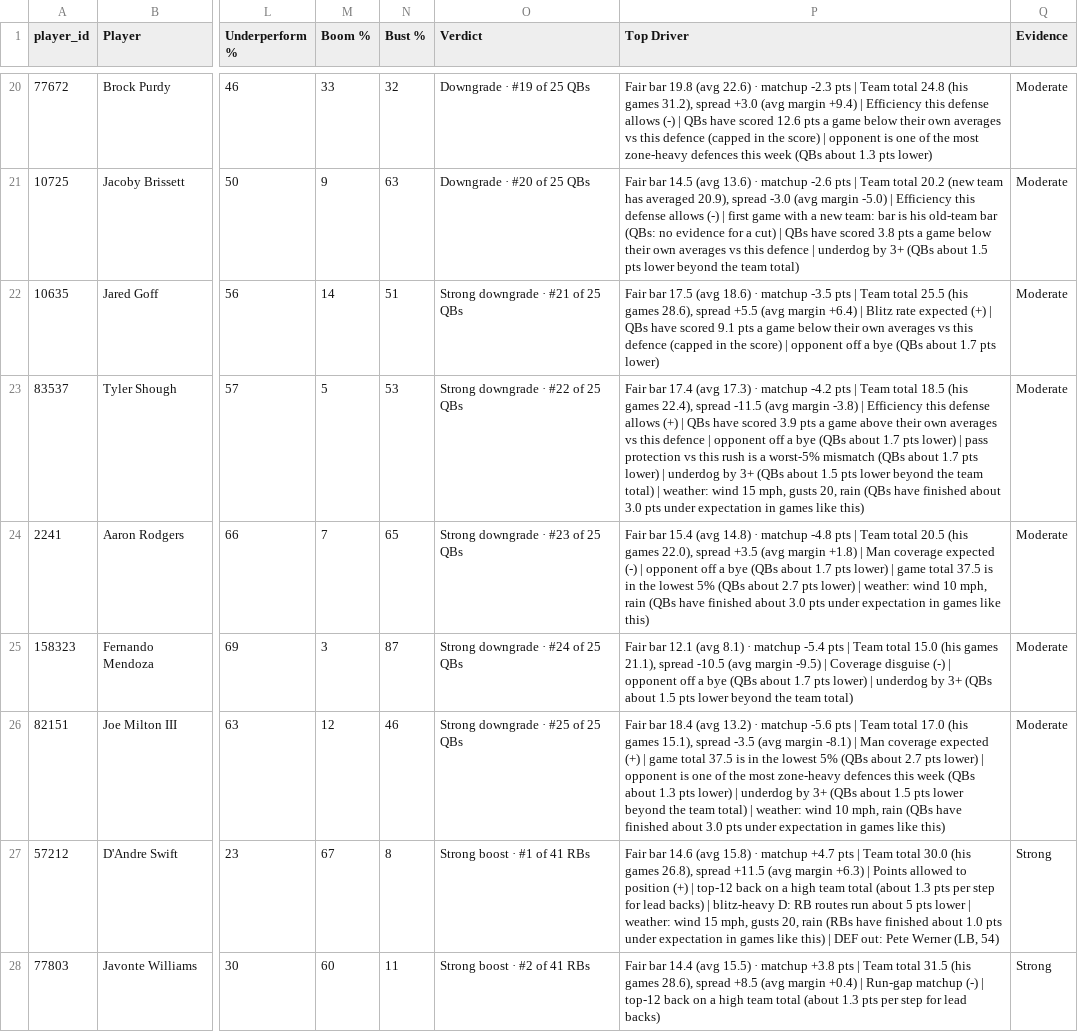
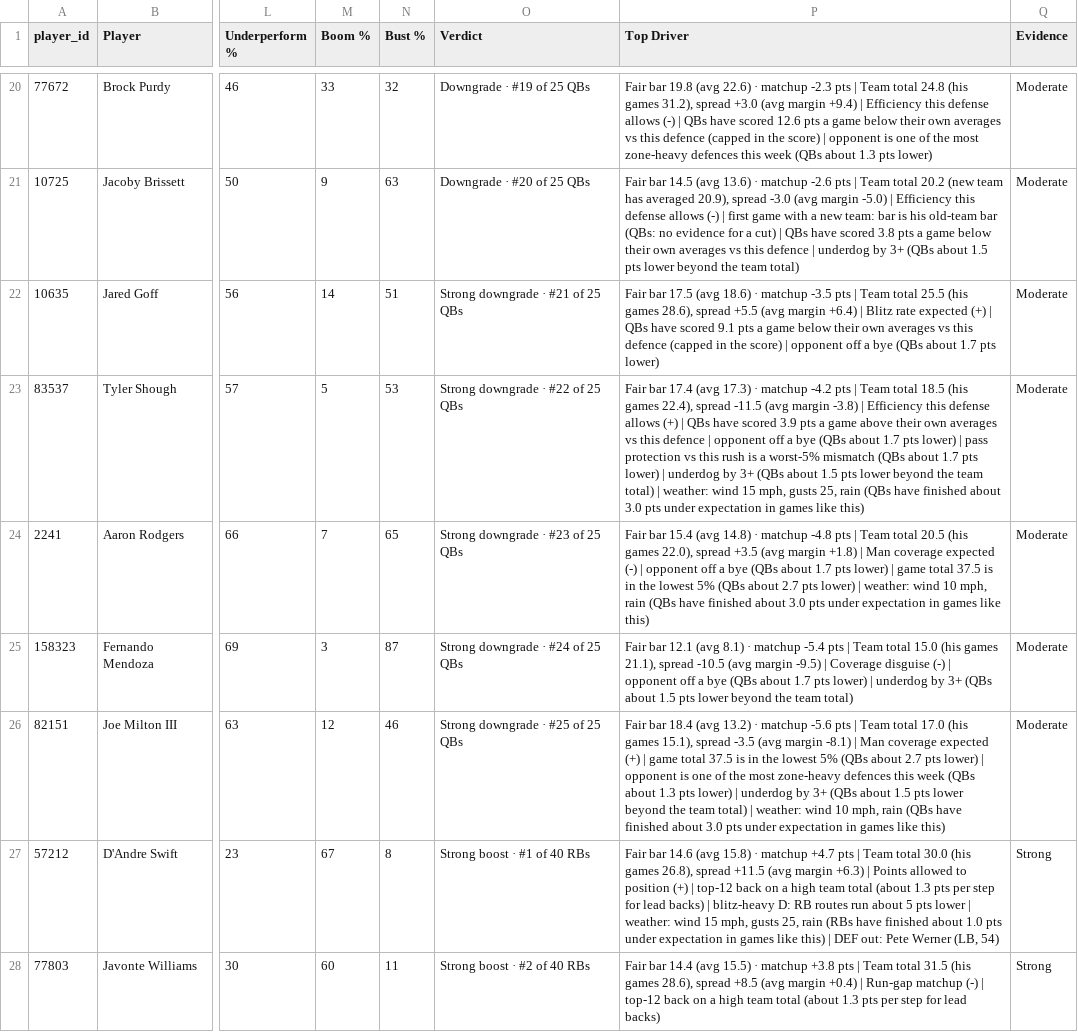
Before and after one commit to dhanani1/dwain-coverage-data, a CSV file: t2_fp.csv, drawn as a sheet; only a part is shown, gaps mark what is left out; the diff covers the shown part only; the diff names each change by its address in the sheet, - before the commit and + after, or states it on an @@ line.

```diff
--- a/t2_fp.csv
+++ b/t2_fp.csv
-P23 (Top Driver): …mph, gusts 20, rain (QBs…
+P23 (Top Driver): …mph, gusts 25, rain (QBs…
-O27 (Verdict): Strong boost · #1 of 41 RBs
+O27 (Verdict): Strong boost · #1 of 40 RBs
-P27 (Top Driver): …mph, gusts 20, rain (RBs…
+P27 (Top Driver): …mph, gusts 25, rain (RBs…
-O28 (Verdict): Strong boost · #2 of 41 RBs
+O28 (Verdict): Strong boost · #2 of 40 RBs
```
Also changed, not shown: 1 removed row and 84 edited cells elsewhere in this file, t2_fp_numeric.csv, 2 other files.
